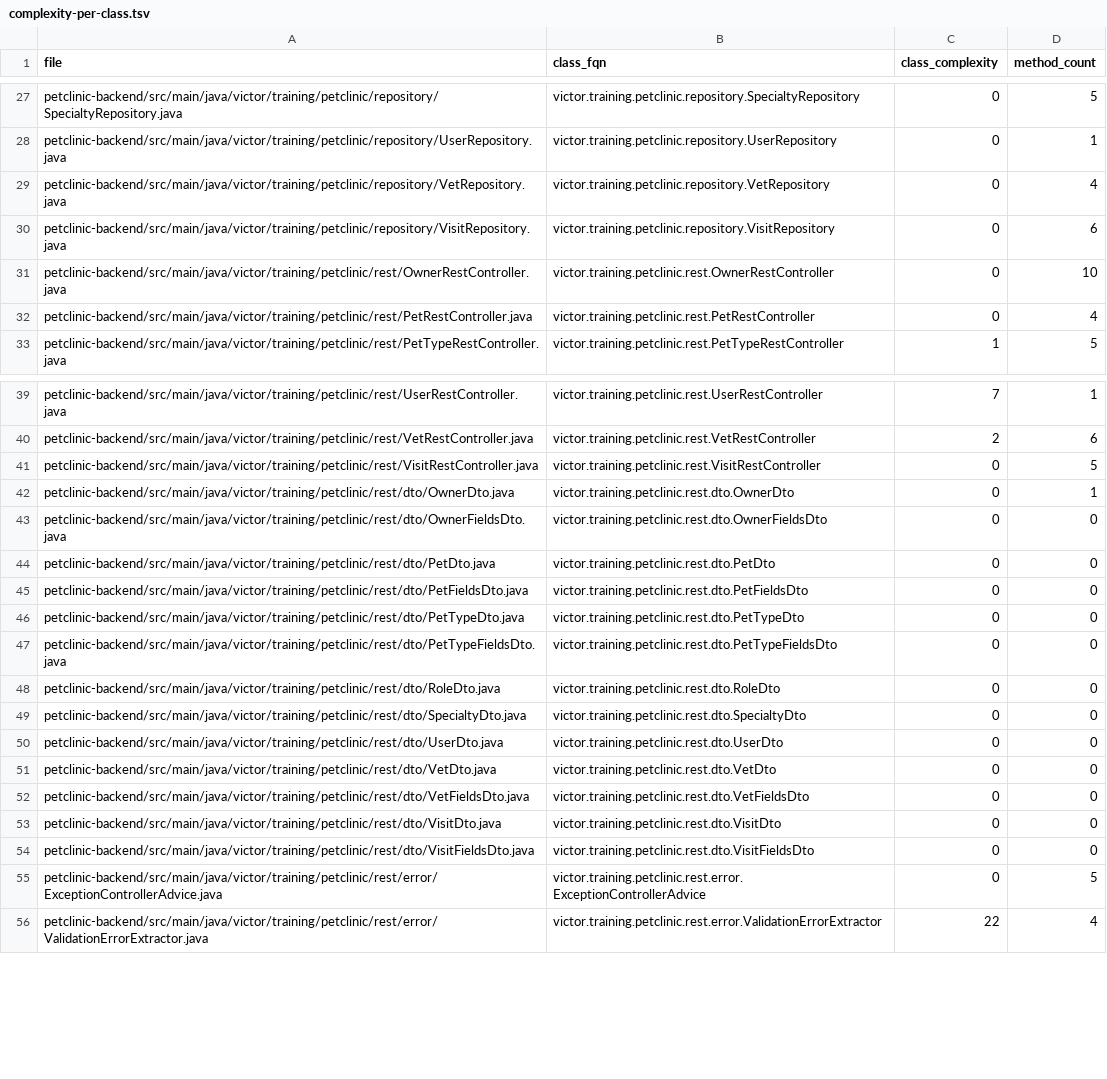
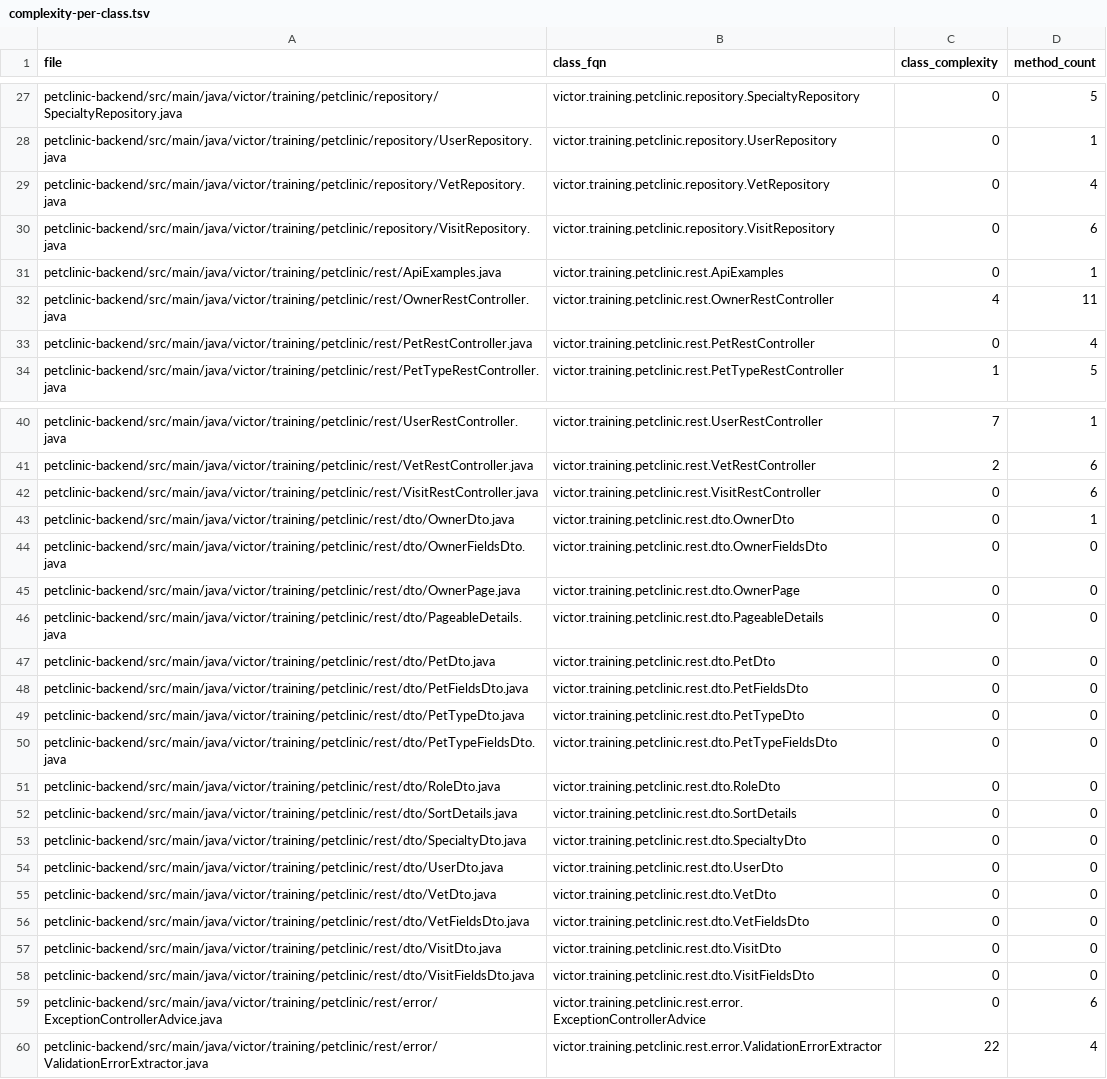
Before and after one commit to victorrentea/petclinic, a TSV file: petclinic-backend/docs/generated/codemap/complexity-per-class.tsv, drawn as a sheet; only a part is shown, gaps mark what is left out.

```diff
--- a/petclinic-backend/docs/generated/codemap/complexity-per-class.tsv
+++ b/petclinic-backend/docs/generated/codemap/complexity-per-class.tsv
@@ -30,3 +30,4 @@ petclinic-backend/src/main/java/victor/training/petclinic/repository/VetReposito
 petclinic-backend/src/main/java/victor/training/petclinic/repository/VisitRepository.java	victor.training.petclinic.repository.VisitRepository	0	6
-petclinic-backend/src/main/java/victor/training/petclinic/rest/OwnerRestController.java	victor.training.petclinic.rest.OwnerRestController	0	10
+petclinic-backend/src/main/java/victor/training/petclinic/rest/ApiExamples.java	victor.training.petclinic.rest.ApiExamples	0	1
+petclinic-backend/src/main/java/victor/training/petclinic/rest/OwnerRestController.java	victor.training.petclinic.rest.OwnerRestController	4	11
 petclinic-backend/src/main/java/victor/training/petclinic/rest/PetRestController.java	victor.training.petclinic.rest.PetRestController	0	4
@@ -40,5 +41,7 @@ petclinic-backend/src/main/java/victor/training/petclinic/rest/UserRestControlle
 petclinic-backend/src/main/java/victor/training/petclinic/rest/VetRestController.java	victor.training.petclinic.rest.VetRestController	2	6
-petclinic-backend/src/main/java/victor/training/petclinic/rest/VisitRestController.java	victor.training.petclinic.rest.VisitRestController	0	5
+petclinic-backend/src/main/java/victor/training/petclinic/rest/VisitRestController.java	victor.training.petclinic.rest.VisitRestController	0	6
 petclinic-backend/src/main/java/victor/training/petclinic/rest/dto/OwnerDto.java	victor.training.petclinic.rest.dto.OwnerDto	0	1
 petclinic-backend/src/main/java/victor/training/petclinic/rest/dto/OwnerFieldsDto.java	victor.training.petclinic.rest.dto.OwnerFieldsDto	0	0
+petclinic-backend/src/main/java/victor/training/petclinic/rest/dto/OwnerPage.java	victor.training.petclinic.rest.dto.OwnerPage	0	0
+petclinic-backend/src/main/java/victor/training/petclinic/rest/dto/PageableDetails.java	victor.training.petclinic.rest.dto.PageableDetails	0	0
 petclinic-backend/src/main/java/victor/training/petclinic/rest/dto/PetDto.java	victor.training.petclinic.rest.dto.PetDto	0	0
@@ -48,2 +51,3 @@ petclinic-backend/src/main/java/victor/training/petclinic/rest/dto/PetTypeFields
 petclinic-backend/src/main/java/victor/training/petclinic/rest/dto/RoleDto.java	victor.training.petclinic.rest.dto.RoleDto	0	0
+petclinic-backend/src/main/java/victor/training/petclinic/rest/dto/SortDetails.java	victor.training.petclinic.rest.dto.SortDetails	0	0
 petclinic-backend/src/main/java/victor/training/petclinic/rest/dto/SpecialtyDto.java	victor.training.petclinic.rest.dto.SpecialtyDto	0	0
@@ -54,3 +58,3 @@ petclinic-backend/src/main/java/victor/training/petclinic/rest/dto/VisitDto.java
 petclinic-backend/src/main/java/victor/training/petclinic/rest/dto/VisitFieldsDto.java	victor.training.petclinic.rest.dto.VisitFieldsDto	0	0
-petclinic-backend/src/main/java/victor/training/petclinic/rest/error/ExceptionControllerAdvice.java	victor.training.petclinic.rest.error.ExceptionControllerAdvice	0	5
+petclinic-backend/src/main/java/victor/training/petclinic/rest/error/ExceptionControllerAdvice.java	victor.training.petclinic.rest.error.ExceptionControllerAdvice	0	6
 petclinic-backend/src/main/java/victor/training/petclinic/rest/error/ValidationErrorExtractor.java	victor.training.petclinic.rest.error.ValidationErrorExtractor	22	4
```
Also changed, not shown: petclinic-backend/docs/generated/codemap/codemap.tsv, petclinic-backend/docs/generated/codemap/complexity-per-file.tsv, 4 other files.
